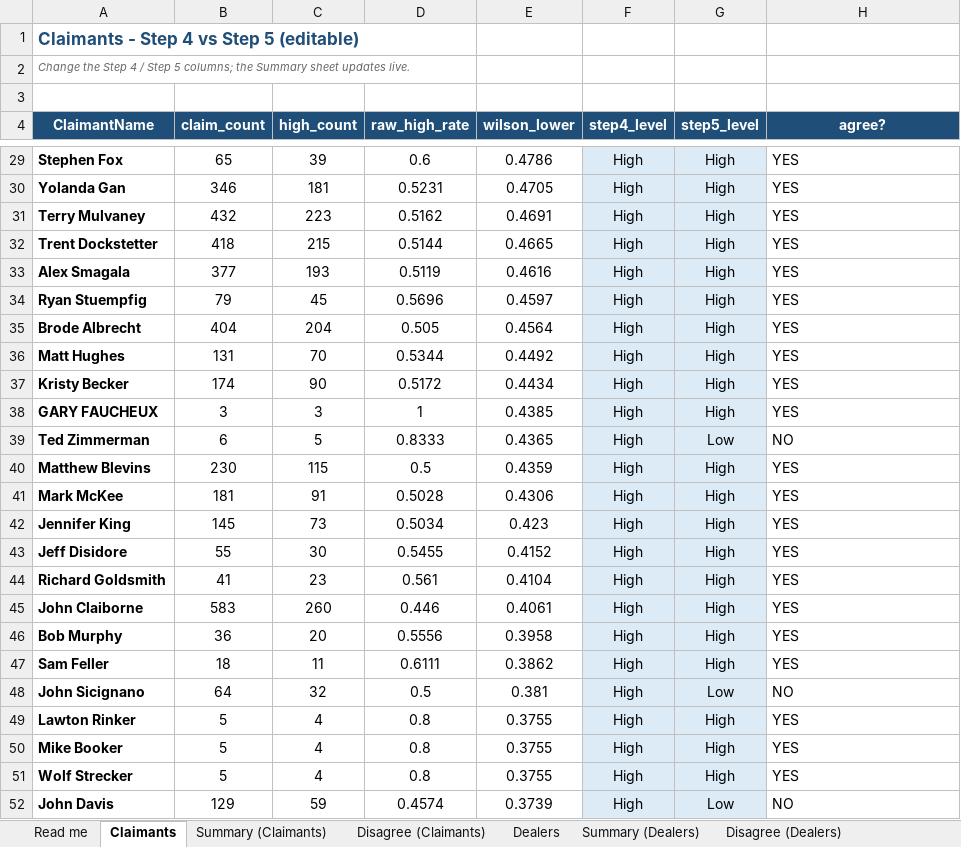
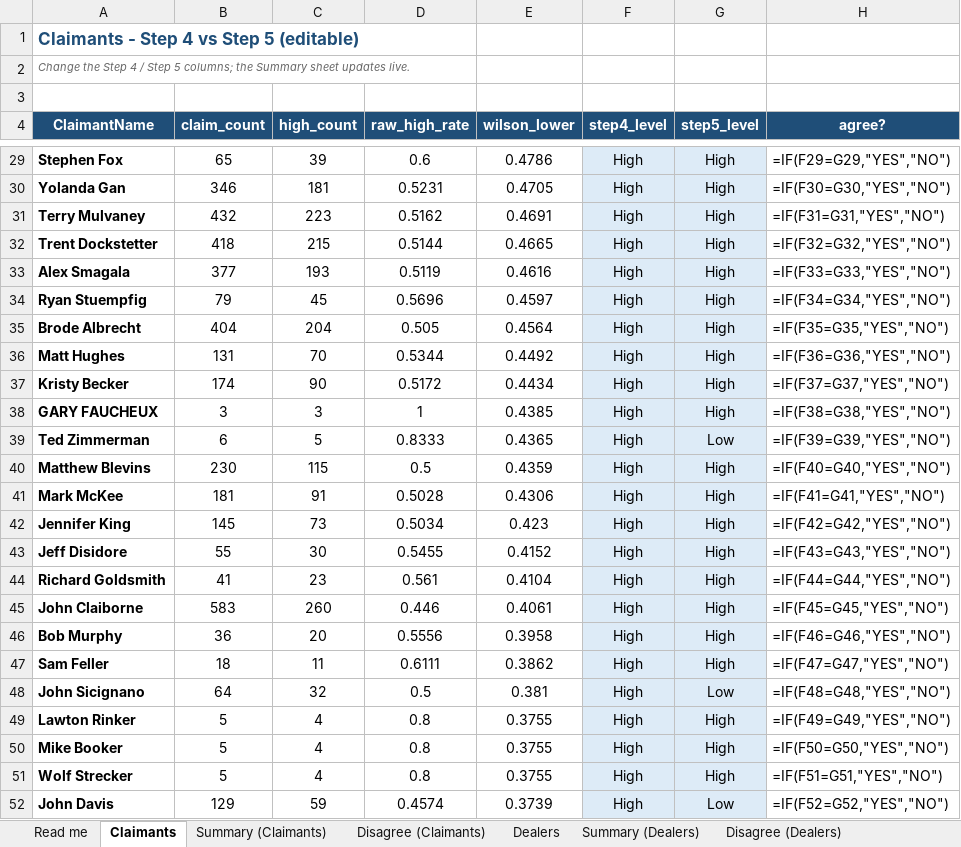
Before and after one commit to Lubina-ops/Claims-audit-and-fraud-detection, an Excel workbook: Final_KM_Claim_anomaly_&_fraud_detection_models_analysis/data/KM_Step4_vs_Step5_Comparison_REAL.xlsx, sheet Claimants, drawn as a sheet; only a part is shown, gaps mark what is left out; values as stored, in another font and other column widths than the file's, no borders; formulas without a stored value are shown as written; the diff covers the shown part only; the diff names each change by its address in the sheet, - before the commit and + after, or states it on an @@ line.

```diff
--- a/Final_KM_Claim_anomaly_&_fraud_detection_models_analysis/data/KM_Step4_vs_Step5_Comparison_REAL.xlsx (sheet Claimants)
+++ b/Final_KM_Claim_anomaly_&_fraud_detection_models_analysis/data/KM_Step4_vs_Step5_Comparison_REAL.xlsx (sheet Claimants)
-H29 (agree?): YES
+H29 (agree?): =IF(F29=G29,"YES","NO")
-H30 (agree?): YES
+H30 (agree?): =IF(F30=G30,"YES","NO")
-H31 (agree?): YES
+H31 (agree?): =IF(F31=G31,"YES","NO")
-H32 (agree?): YES
+H32 (agree?): =IF(F32=G32,"YES","NO")
-H33 (agree?): YES
+H33 (agree?): =IF(F33=G33,"YES","NO")
-H34 (agree?): YES
+H34 (agree?): =IF(F34=G34,"YES","NO")
-H35 (agree?): YES
+H35 (agree?): =IF(F35=G35,"YES","NO")
-H36 (agree?): YES
+H36 (agree?): =IF(F36=G36,"YES","NO")
-H37 (agree?): YES
+H37 (agree?): =IF(F37=G37,"YES","NO")
-H38 (agree?): YES
+H38 (agree?): =IF(F38=G38,"YES","NO")
-H39 (agree?): NO
+H39 (agree?): =IF(F39=G39,"YES","NO")
-H40 (agree?): YES
+H40 (agree?): =IF(F40=G40,"YES","NO")
-H41 (agree?): YES
+H41 (agree?): =IF(F41=G41,"YES","NO")
-H42 (agree?): YES
+H42 (agree?): =IF(F42=G42,"YES","NO")
-H43 (agree?): YES
+H43 (agree?): =IF(F43=G43,"YES","NO")
-H44 (agree?): YES
+H44 (agree?): =IF(F44=G44,"YES","NO")
-H45 (agree?): YES
+H45 (agree?): =IF(F45=G45,"YES","NO")
-H46 (agree?): YES
+H46 (agree?): =IF(F46=G46,"YES","NO")
-H47 (agree?): YES
+H47 (agree?): =IF(F47=G47,"YES","NO")
-H48 (agree?): NO
+H48 (agree?): =IF(F48=G48,"YES","NO")
-H49 (agree?): YES
+H49 (agree?): =IF(F49=G49,"YES","NO")
-H50 (agree?): YES
+H50 (agree?): =IF(F50=G50,"YES","NO")
-H51 (agree?): YES
+H51 (agree?): =IF(F51=G51,"YES","NO")
-H52 (agree?): NO
+H52 (agree?): =IF(F52=G52,"YES","NO")
```
Also changed, not shown: 1966 edited cells elsewhere in this sheet, sheet Dealers, sheet Summary (Claimants), sheet Summary (Dealers).
